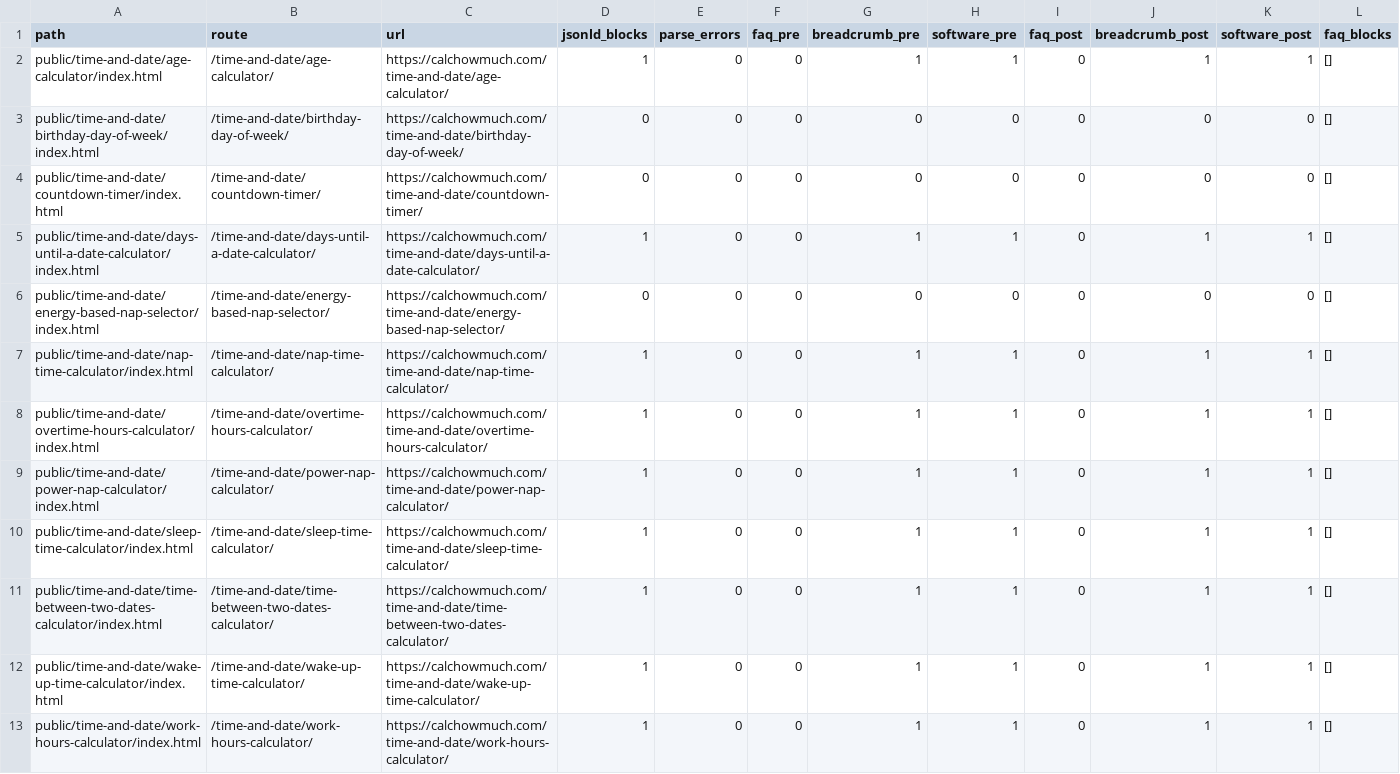
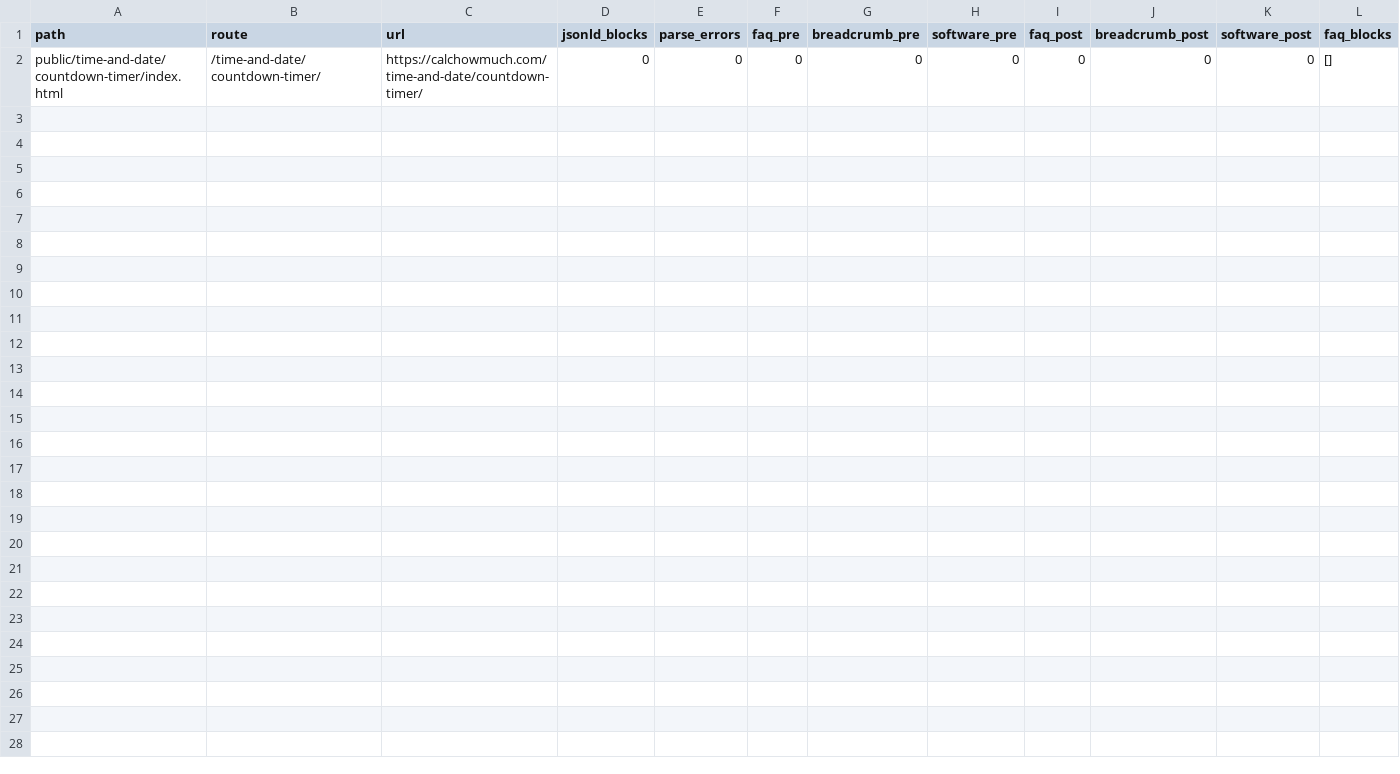
Before and after one commit to kartheekbezawada/calchowmuch, a CSV file: schema_duplicates_report.csv, drawn as a sheet; only a part is shown; rows hold the shown columns only; the diff names each change by its address in the sheet, - before the commit and + after, or states it on an @@ line.

Commit message:
Revert "refactor(countdown-timer): implement module initialization guard and streamline HTML references for improved performance"
This reverts commit c0d553b435f88152ed9bf65a07840f0256b61019.

```diff
--- a/schema_duplicates_report.csv
+++ b/schema_duplicates_report.csv
-row 2: public/time-and-date/age-calculator/index.html | /time-and-date/age-calculator/ | https://calchowmuch.com/time-and-date/age-calculator/ | 1 | 0 | 0 | 1 | 1 | 0 | 1 | 1 | []
-row 3: public/time-and-date/birthday-day-of-week/index.html | /time-and-date/birthday-day-of-week/ | https://calchowmuch.com/time-and-date/birthday-day-of-week/ | 0 | 0 | 0 | 0 | 0 | 0 | 0 | 0 | []
-row 5: public/time-and-date/days-until-a-date-calculator/index.html | /time-and-date/days-until-a-date-calculator/ | https://calchowmuch.com/time-and-date/days-until-a-date-calculator/ | 1 | 0 | 0 | 1 | 1 | 0 | 1 | 1 | []
-row 6: public/time-and-date/energy-based-nap-selector/index.html | /time-and-date/energy-based-nap-selector/ | https://calchowmuch.com/time-and-date/energy-based-nap-selector/ | 0 | 0 | 0 | 0 | 0 | 0 | 0 | 0 | []
-row 7: public/time-and-date/nap-time-calculator/index.html | /time-and-date/nap-time-calculator/ | https://calchowmuch.com/time-and-date/nap-time-calculator/ | 1 | 0 | 0 | 1 | 1 | 0 | 1 | 1 | []
-row 8: public/time-and-date/overtime-hours-calculator/index.html | /time-and-date/overtime-hours-calculator/ | https://calchowmuch.com/time-and-date/overtime-hours-calculator/ | 1 | 0 | 0 | 1 | 1 | 0 | 1 | 1 | []
-row 9: public/time-and-date/power-nap-calculator/index.html | /time-and-date/power-nap-calculator/ | https://calchowmuch.com/time-and-date/power-nap-calculator/ | 1 | 0 | 0 | 1 | 1 | 0 | 1 | 1 | []
-row 10: public/time-and-date/sleep-time-calculator/index.html | /time-and-date/sleep-time-calculator/ | https://calchowmuch.com/time-and-date/sleep-time-calculator/ | 1 | 0 | 0 | 1 | 1 | 0 | 1 | 1 | []
-row 11: public/time-and-date/time-between-two-dates-calculator/index.html | /time-and-date/time-between-two-dates-calculator/ | https://calchowmuch.com/time-and-date/time-between-two-dates-calculator/ | 1 | 0 | 0 | 1 | 1 | 0 | 1 | 1 | []
-row 12: public/time-and-date/wake-up-time-calculator/index.html | /time-and-date/wake-up-time-calculator/ | https://calchowmuch.com/time-and-date/wake-up-time-calculator/ | 1 | 0 | 0 | 1 | 1 | 0 | 1 | 1 | []
-row 13: public/time-and-date/work-hours-calculator/index.html | /time-and-date/work-hours-calculator/ | https://calchowmuch.com/time-and-date/work-hours-calculator/ | 1 | 0 | 0 | 1 | 1 | 0 | 1 | 1 | []
```
Also changed, not shown: 5 other files.
